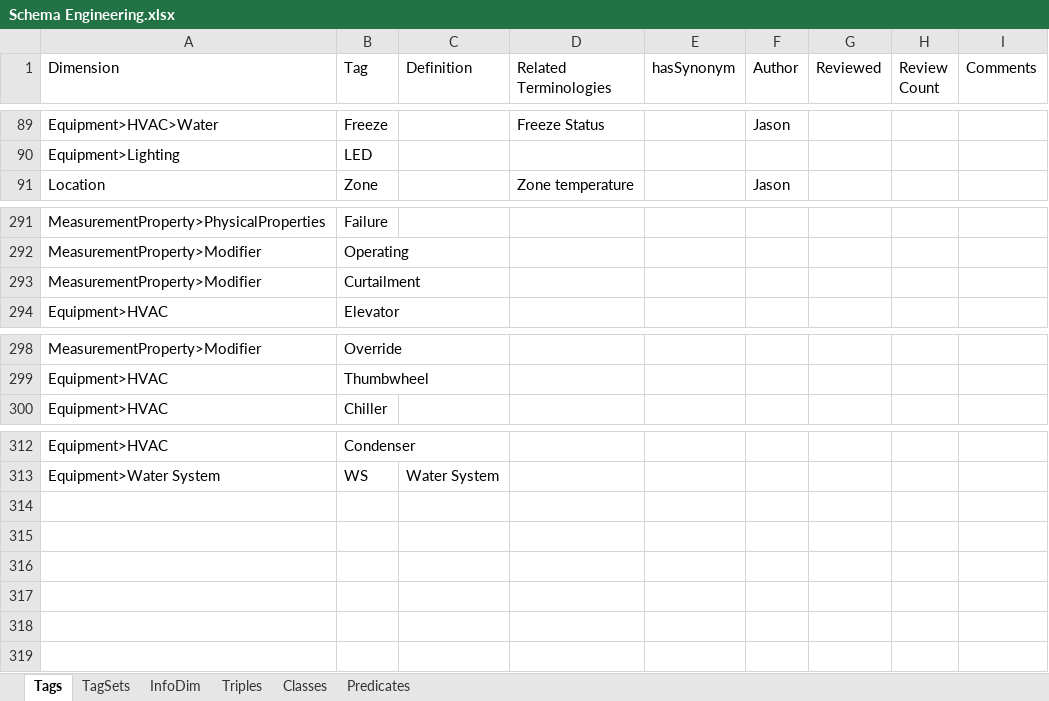
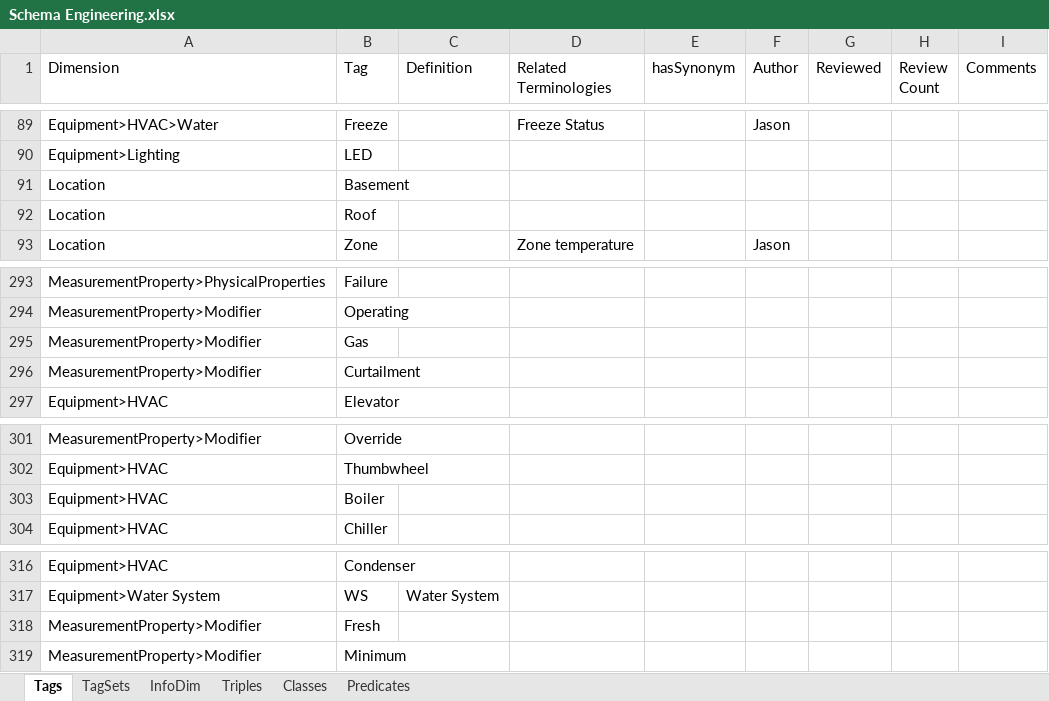
Before and after one commit to aslakjohansen/GroundTruth-1, an Excel workbook: Brick/Schema Engineering.xlsx, sheet Tags, drawn as a sheet; only a part is shown, gaps mark what is left out; values as stored, in another font and other column widths than the file's, no borders; charts and pictures not drawn; the diff names each change by its address in the sheet, - before the commit and + after, or states it on an @@ line.

```diff
--- a/Brick/Schema Engineering.xlsx (sheet Tags)
+++ b/Brick/Schema Engineering.xlsx (sheet Tags)
+row 91: Location | Basement
+row 92: Location | Roof
+row 295: MeasurementProperty>Modifier | Gas
+row 303: Equipment>HVAC | Boiler
+row 318: MeasurementProperty>Modifier | Fresh
+row 319: MeasurementProperty>Modifier | Minimum
```
Also changed, not shown: sheet TagSets, sheet Predicates, 3 other files.
